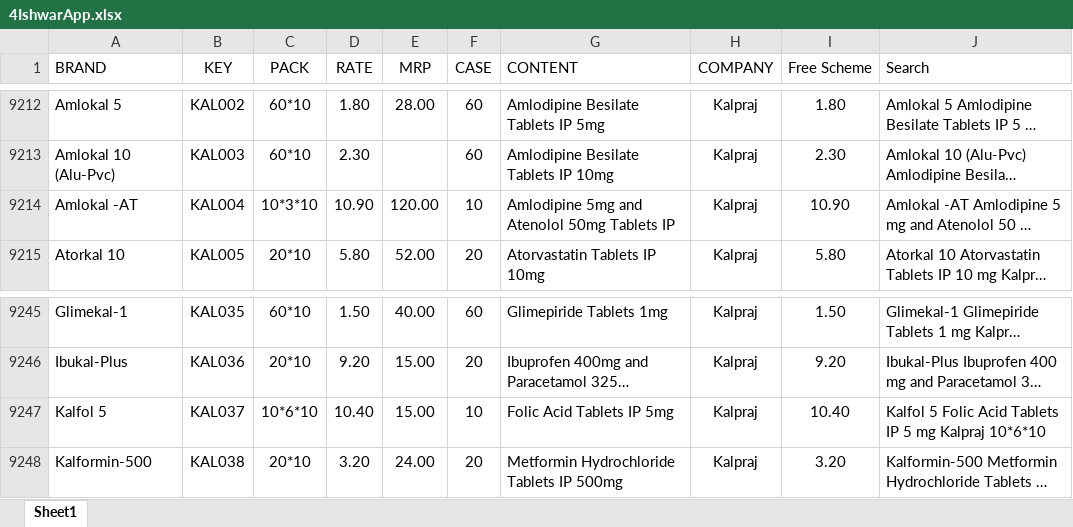
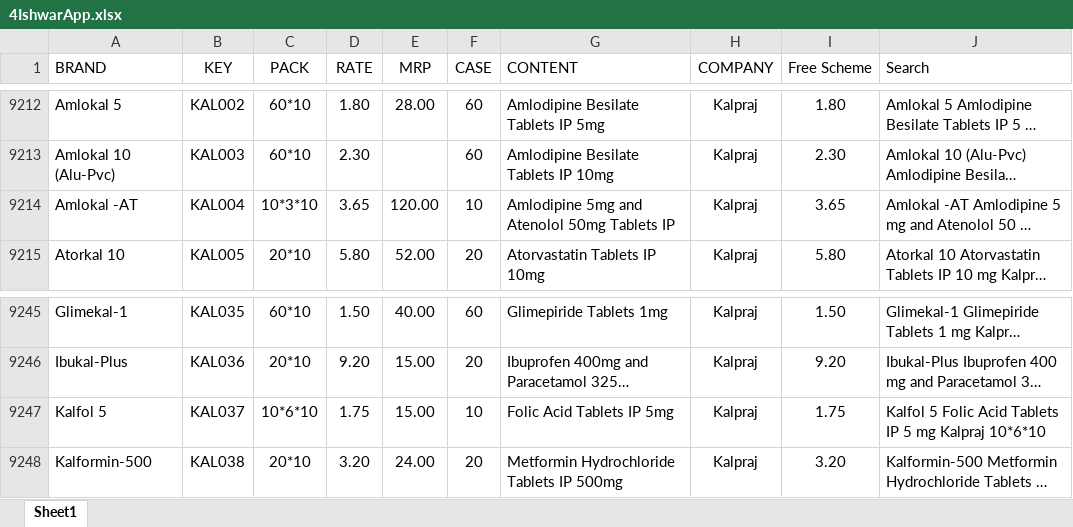
Before and after one commit to ishwarpharma/generics, an Excel workbook: 4IshwarApp.xlsx, sheet Sheet1, drawn as a sheet; only a part is shown, gaps mark what is left out; long unchanged cells end in …; values as stored, in another font and other column widths than the file's, no borders; conditional formats not drawn; the diff names each change by its address in the sheet, - before the commit and + after, or states it on an @@ line.

Commit message:
Add files via upload

```diff
--- a/4IshwarApp.xlsx (sheet Sheet1)
+++ b/4IshwarApp.xlsx (sheet Sheet1)
-D9214 (RATE): 10.90
+D9214 (RATE): 3.65
-I9214 (Free Scheme): 10.90
+I9214 (Free Scheme): 3.65
-D9247 (RATE): 10.40
+D9247 (RATE): 1.75
-I9247 (Free Scheme): 10.40
+I9247 (Free Scheme): 1.75
```
